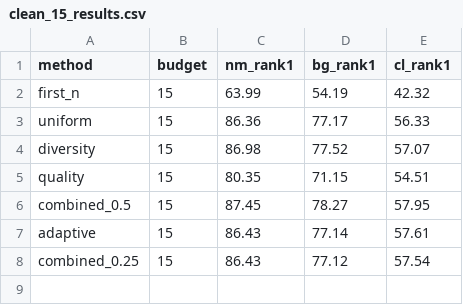
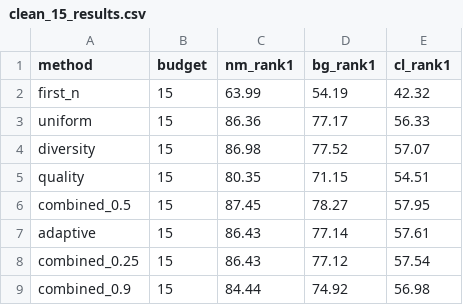
Before and after one commit to riship21/gait-recognition-project3, a CSV file: results/tables/clean_15_results.csv, drawn as a sheet; the diff names each change by its address in the sheet, - before the commit and + after, or states it on an @@ line.

Commit message:
Evaluate combined weight 0.9 at 15-frame budget

```diff
--- a/results/tables/clean_15_results.csv
+++ b/results/tables/clean_15_results.csv
+row 9: combined_0.9 | 15 | 84.44 | 74.92 | 56.98
```
Also changed, not shown: 2 other files.
